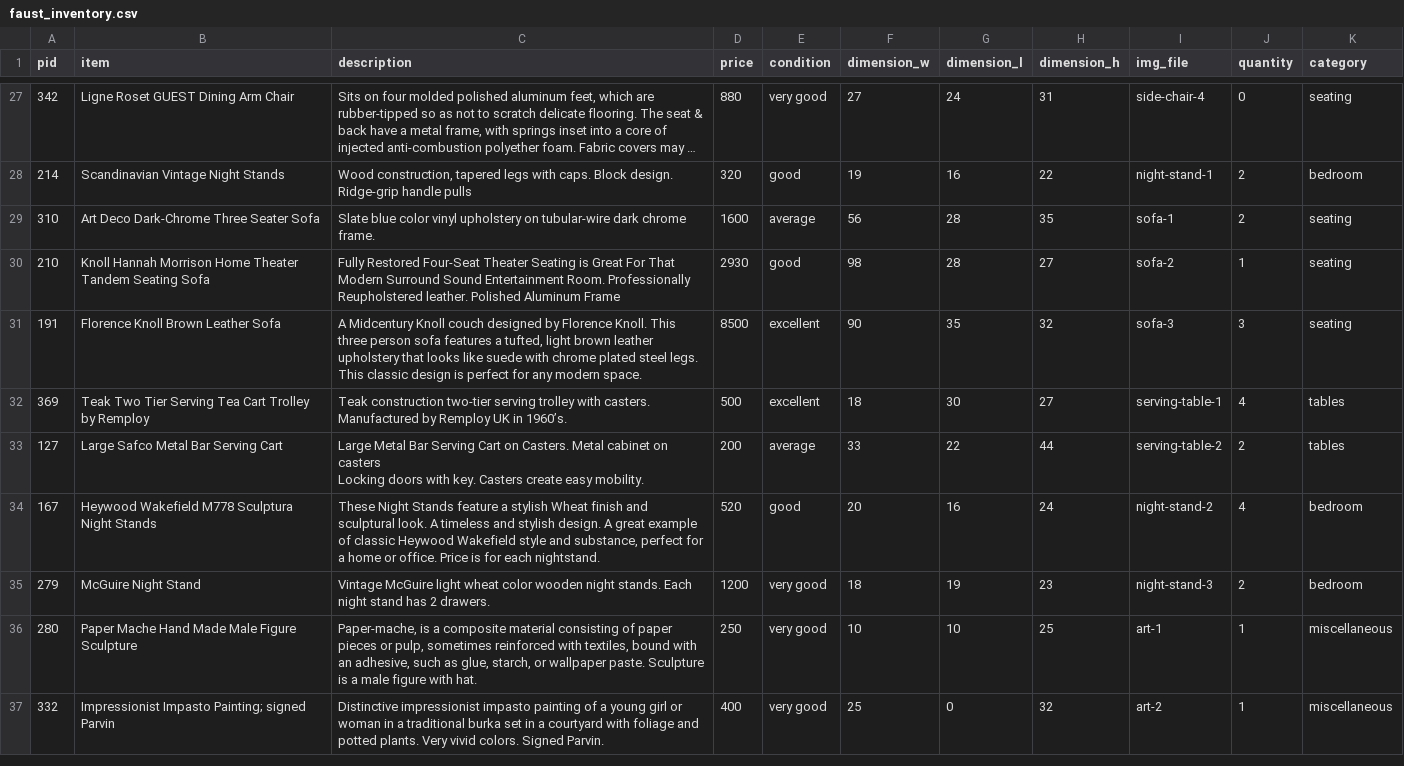
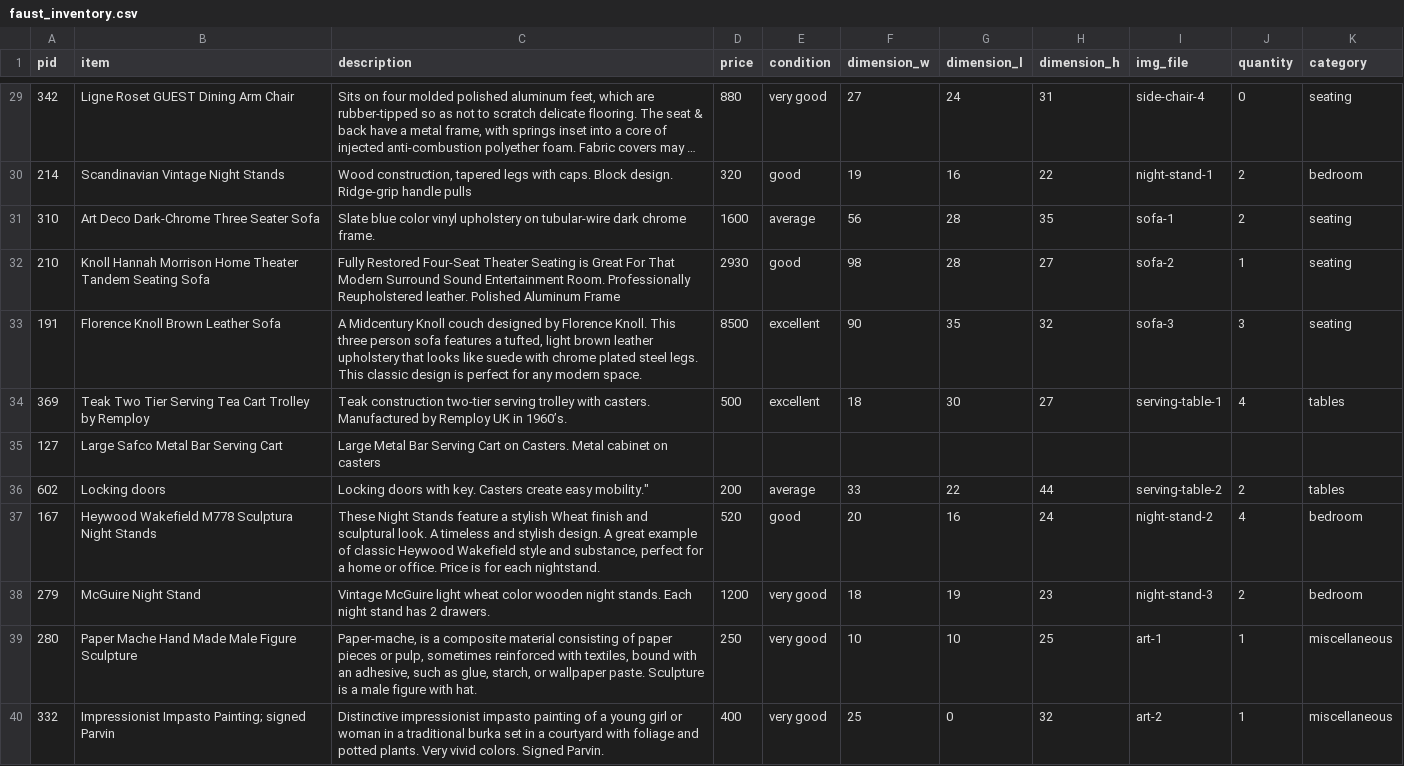
Before and after one commit to momentum-cohort-2018-07/project-w4-rails-small-business-laura-chavez-serrano, a CSV file: projw4/db/faust_inventory.csv, drawn as a sheet; only a part is shown, gaps mark what is left out; long unchanged cells end in …; addresses are those after the commit; ↵ is a line break in a cell; the diff covers the shown part only; the diff names each change by its address in the sheet, - before the commit and + after, or states it on an @@ line.

```diff
--- a/projw4/db/faust_inventory.csv
+++ b/projw4/db/faust_inventory.csv
+row 35: 127 | Large Safco Metal Bar Serving Cart | Large Metal Bar Serving Cart on Casters. Metal cabinet on casters
-A36 (pid): 127
+A36 (pid): 602
-B36 (item): Large Safco Metal Bar Serving Cart
+B36 (item): Locking doors
-C36 (description): Large Metal Bar Serving Cart on Casters. Metal cabinet on casters ↵ Locking doors with key. Casters create easy mobility.
+C36 (description): Locking doors with key. Casters create easy mobility."
```
Also changed, not shown: 4 added rows and 21 edited cells elsewhere in this file, 4 other files.
